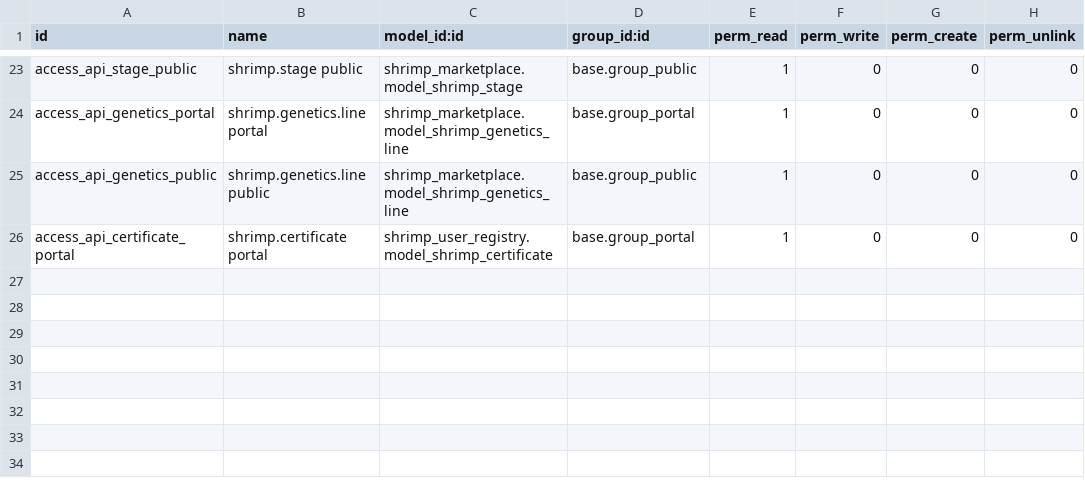
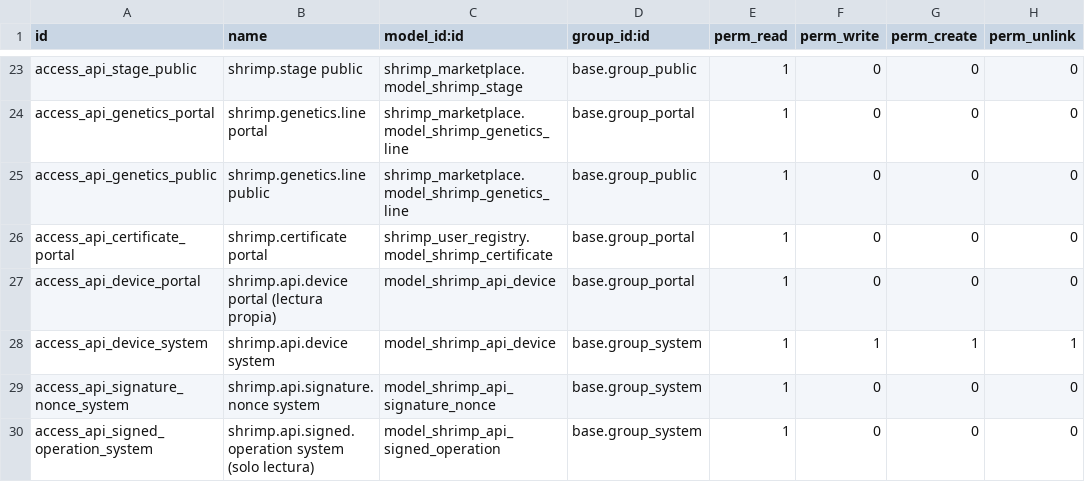
Before and after one commit to HopSky25/Camaronera, a CSV file: shrimp/shrimp_api/security/ir.model.access.csv, drawn as a sheet; only a part is shown, gaps mark what is left out; the diff names each change by its address in the sheet, - before the commit and + after, or states it on an @@ line.

```diff
--- a/shrimp/shrimp_api/security/ir.model.access.csv
+++ b/shrimp/shrimp_api/security/ir.model.access.csv
+row 27: access_api_device_portal | shrimp.api.device portal (lectura propia) | model_shrimp_api_device | base.group_portal | 1 | 0 | 0 | 0
+row 28: access_api_device_system | shrimp.api.device system | model_shrimp_api_device | base.group_system | 1 | 1 | 1 | 1
+row 29: access_api_signature_nonce_system | shrimp.api.signature.nonce system | model_shrimp_api_signature_nonce | base.group_system | 1 | 0 | 0 | 0
+row 30: access_api_signed_operation_system | shrimp.api.signed.operation system (solo lectura) | model_shrimp_api_signed_operation | base.group_system | 1 | 0 | 0 | 0
```
Also changed, not shown: 25 other files.
